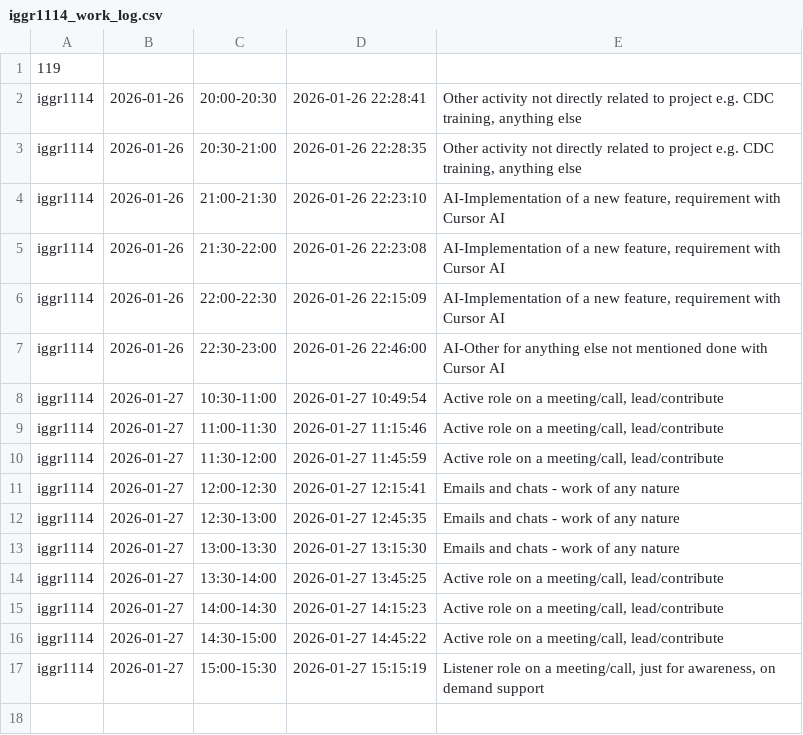
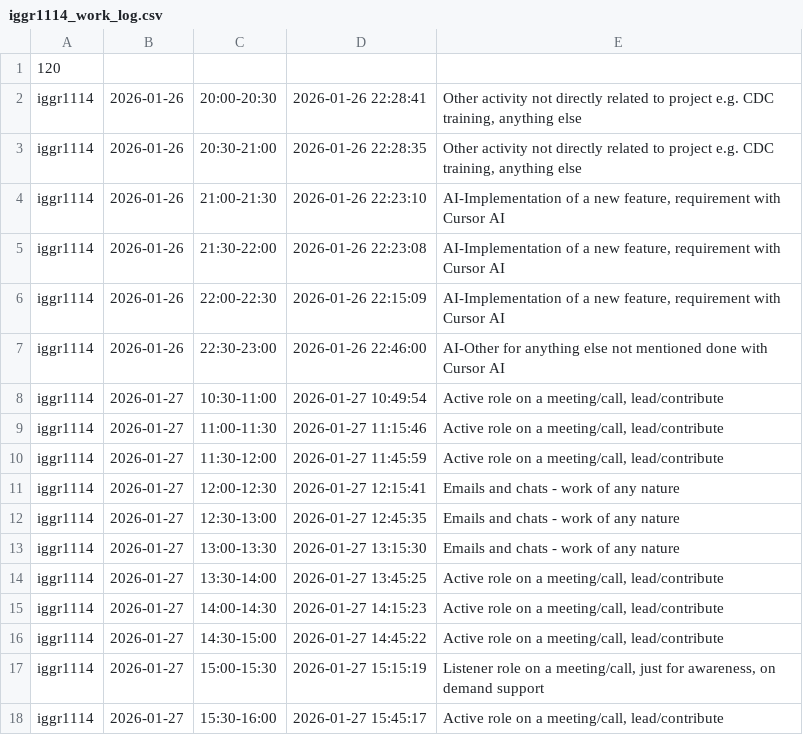
Before and after one commit to ShishalovMV/task-tracker-data, a CSV file: iggr1114_work_log.csv, drawn as a sheet.

Commit message:
Update iggr1114_work_log.csv (version 120)

```diff
--- a/iggr1114_work_log.csv
+++ b/iggr1114_work_log.csv
@@ -1,2 +1,2 @@
-119
+120
 iggr1114|2026-01-26|20:00-20:30|2026-01-26 22:28:41|Other activity not directly related to project e.g. CDC training, anything else
@@ -17 +17,2 @@ iggr1114|2026-01-27|14:30-15:00|2026-01-27 14:45:22|Active role on a meeting/cal
 iggr1114|2026-01-27|15:00-15:30|2026-01-27 15:15:19|Listener role on a meeting/call, just for awareness, on demand support
+iggr1114|2026-01-27|15:30-16:00|2026-01-27 15:45:17|Active role on a meeting/call, lead/contribute
```
